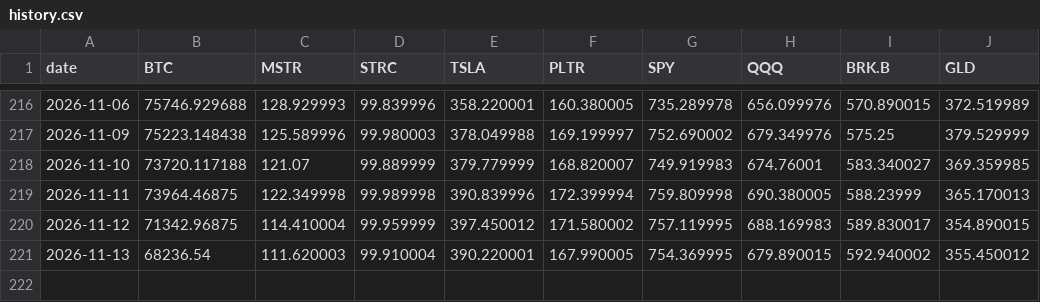
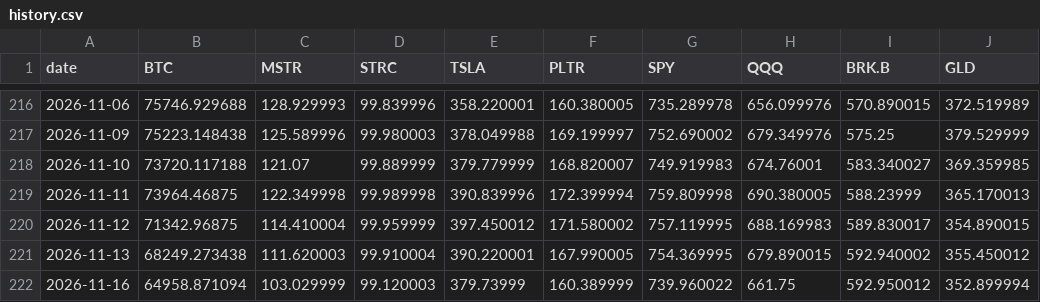
Before and after one commit to Schadhaxx/paperstreetbtc, a CSV file: history.csv, drawn as a sheet; only a part is shown, gaps mark what is left out.

```diff
--- a/history.csv
+++ b/history.csv
@@ -220,2 +220,3 @@ date,BTC,MSTR,STRC,TSLA,PLTR,SPY,QQQ,BRK.B,GLD
 2026-11-12,71342.96875,114.410004,99.959999,397.450012,171.580002,757.119995,688.169983,589.830017,354.890015
-2026-11-13,68236.54,111.620003,99.910004,390.220001,167.990005,754.369995,679.890015,592.940002,355.450012
+2026-11-13,68249.273438,111.620003,99.910004,390.220001,167.990005,754.369995,679.890015,592.940002,355.450012
+2026-11-16,64958.871094,103.029999,99.120003,379.73999,160.389999,739.960022,661.75,592.950012,352.899994
```
Also changed, not shown: 5 other files.
